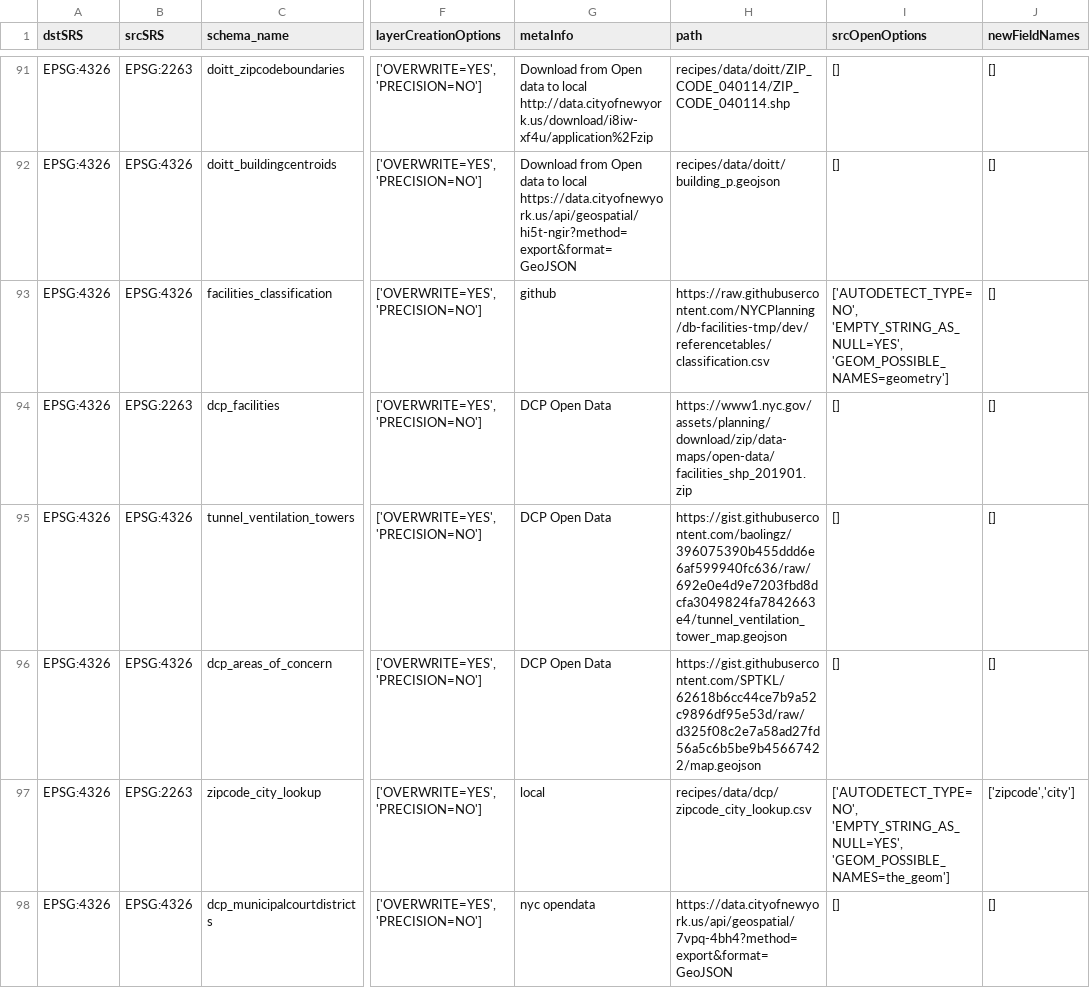
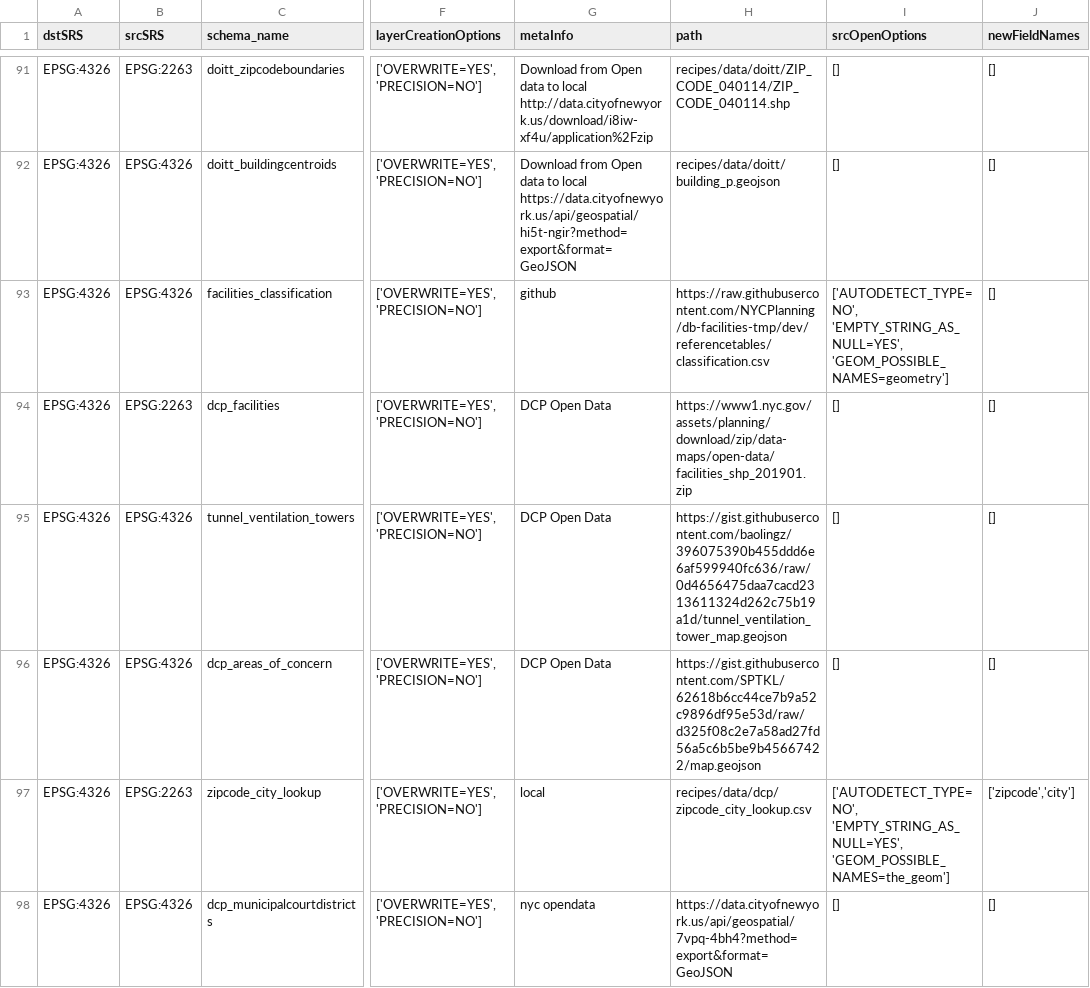
Before and after one commit to NYCPlanning/recipes, a CSV file: recipes/recipes.csv, drawn as a sheet; only a part is shown, gaps mark what is left out; the diff names each change by its address in the sheet, - before the commit and + after, or states it on an @@ line.

Commit message:
update tunnel_ventilation_towers

```diff
--- a/recipes/recipes.csv
+++ b/recipes/recipes.csv
-H95 (path): https://gist.githubusercontent.com/baolingz/396075390b455ddd6e6af599940fc636/raw/692e0e4d9e7203fbd8dcfa3049824fa7842663e4/tunnel_ventilation_tower_map.geojson
+H95 (path): https://gist.githubusercontent.com/baolingz/396075390b455ddd6e6af599940fc636/raw/0d4656475daa7cacd2313611324d262c75b19a1d/tunnel_ventilation_tower_map.geojson
```
Also changed, not shown: 1 other file.
